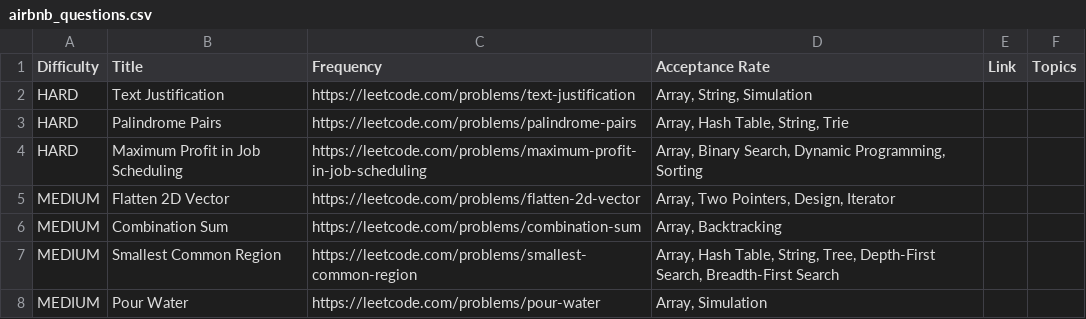
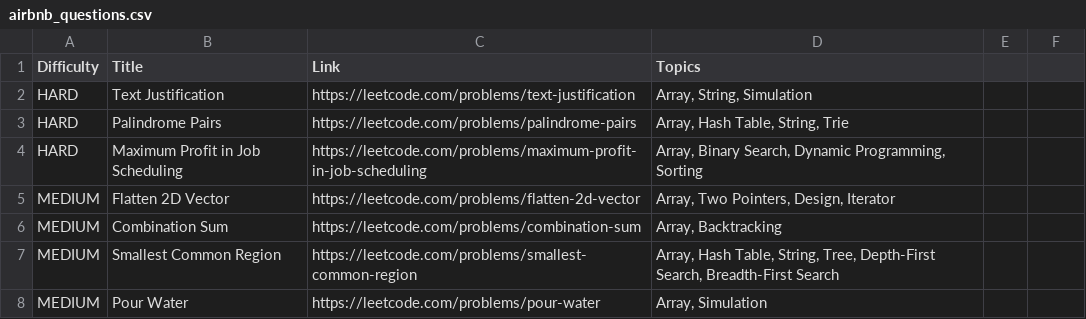
Before and after one commit to NINGANNA-45/LEETCODE-PSs, a CSV file: AIRBNB/airbnb_questions.csv, drawn as a sheet; only a part is shown.

Commit message:
airbnb_questions.csv

```diff
--- a/AIRBNB/airbnb_questions.csv
+++ b/AIRBNB/airbnb_questions.csv
@@ -1,2 +1,2 @@
-Difficulty,Title,Frequency,Acceptance Rate,Link,Topics
+Difficulty,Title,Link,Topics
 HARD,Text Justification,https://leetcode.com/problems/text-justification,"Array, String, Simulation"
```
